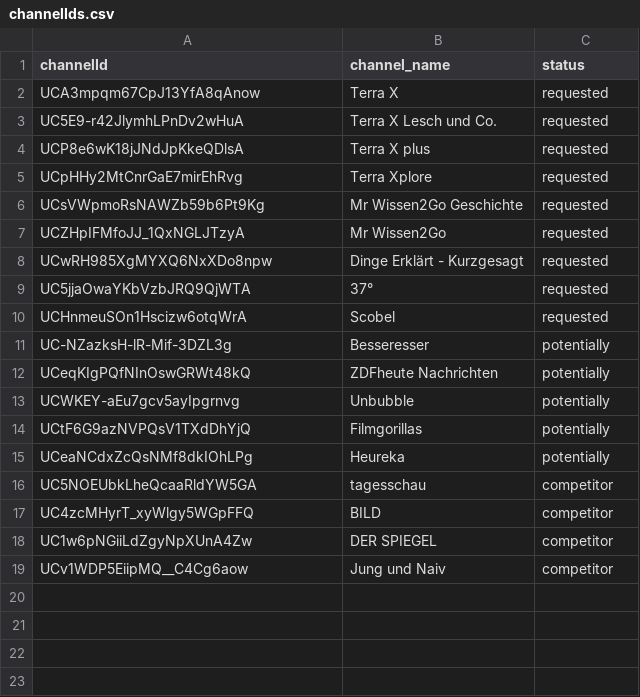
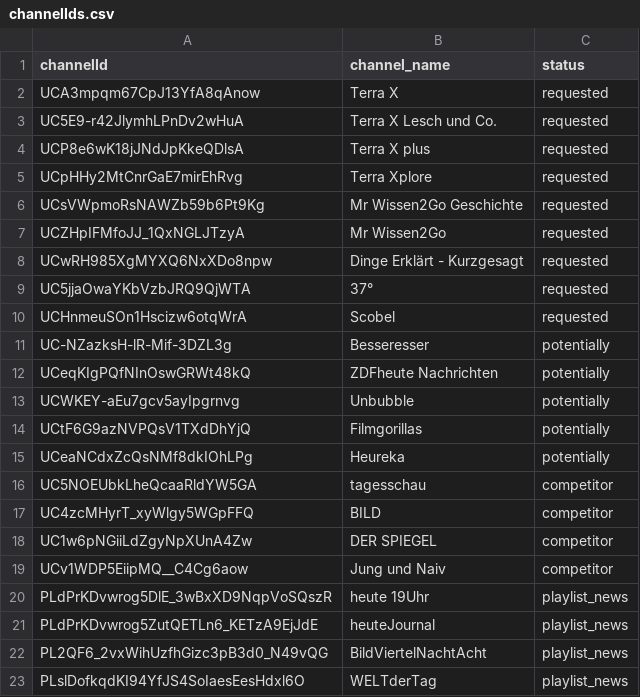
Before and after one commit to TobiasAnh/youtubeComments, a CSV file: references/channelIds.csv, drawn as a sheet.

Commit message:
added wordcloud option for single video and option for import specific playlist

```diff
--- a/references/channelIds.csv
+++ b/references/channelIds.csv
@@ -19 +19,5 @@ UC1w6pNGiiLdZgyNpXUnA4Zw,DER SPIEGEL,competitor
 UCv1WDP5EiipMQ__C4Cg6aow,Jung und Naiv,competitor
+PLdPrKDvwrog5DlE_3wBxXD9NqpVoSQszR,heute 19Uhr,playlist_news
+PLdPrKDvwrog5ZutQETLn6_KETzA9EjJdE,heuteJournal,playlist_news
+PL2QF6_2vxWihUzfhGizc3pB3d0_N49vQG,BildViertelNachtAcht,playlist_news
+PLslDofkqdKI94YfJS4SoIaesEesHdxl6O,WELTderTag,playlist_news
```
Also changed, not shown: 2 other files.
